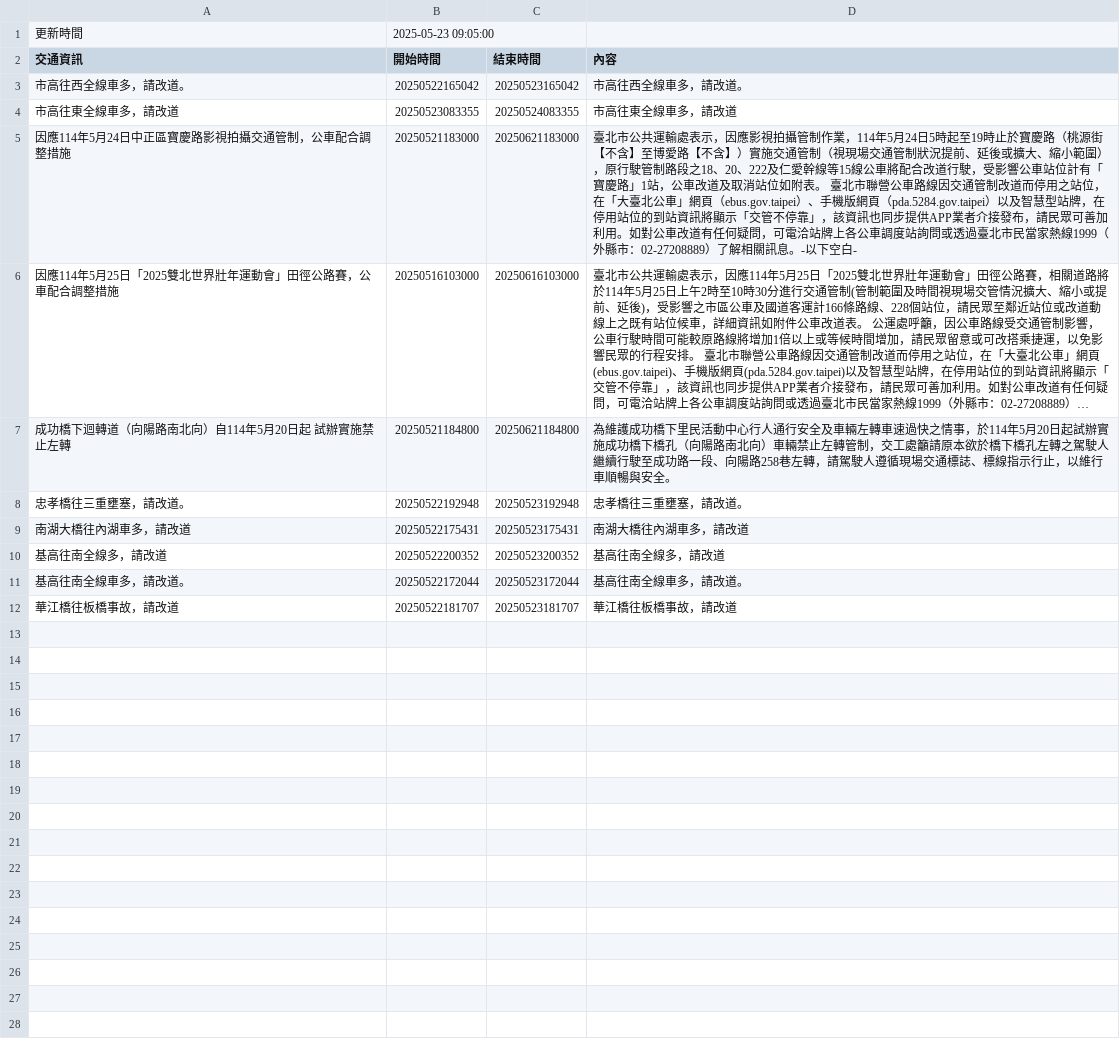
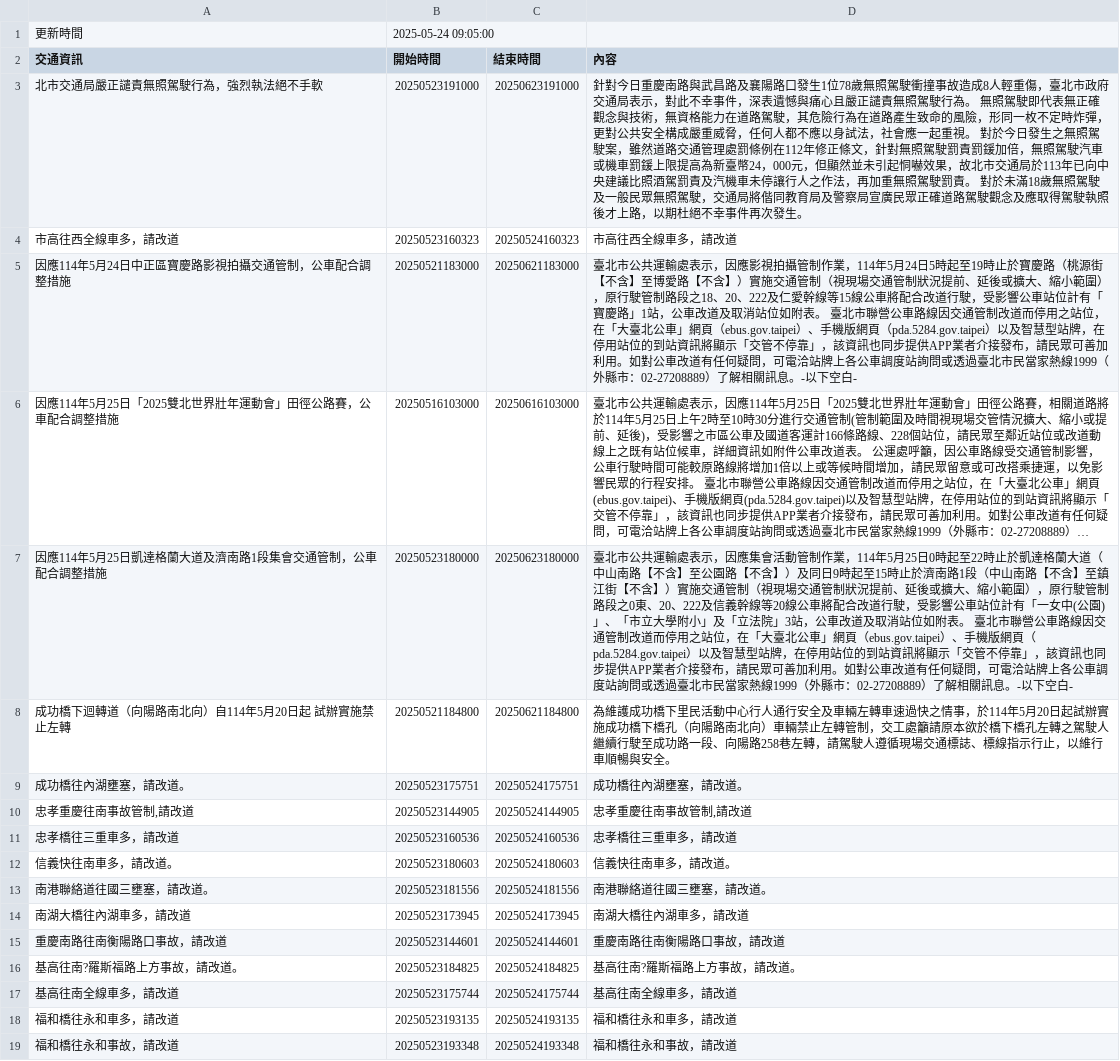
Before and after one commit to Brian-Su-tech/Open_Flatform_Mid, a CSV file: api.csv, drawn as a sheet; long unchanged cells end in …; removed rows and columns are numbered as before the commit, all else as after; the diff names each change by its address in the sheet, - before the commit and + after, or states it on an @@ line.

Commit message:
daily crawl

```diff
--- a/api.csv
+++ b/api.csv
-B1 (開始時間): 2025-05-23 09:05:00
+B1 (開始時間): 2025-05-24 09:05:00
-row 3: 市高往西全線車多，請改道。 | 20250522165042 | 20250523165042 | 市高往西全線車多，請改道。
-row 4: 市高往東全線車多，請改道 | 20250523083355 | 20250524083355 | 市高往東全線車多，請改道
+row 3: 北市交通局嚴正譴責無照駕駛行為，強烈執法絕不手軟 | 20250523191000 | 20250623191000 | 針對今日重慶南路與武昌路及襄陽路口發生1位78歲無照駕駛衝撞事故造成8人輕重傷，臺北市政府交通局表示，對此不幸事件，深表遺憾與痛心且嚴正譴責無照駕駛行為。 無照駕駛即代表無正確觀念與技術，無資格能力在道路駕駛，其危險行為在道路產生致命的風險，形同一枚不定時炸彈，更對公共安全構成嚴重威脅，任何人都不應以身試法，社會應一起重視。 對於今日發生之無照駕駛案，雖然道路交通管理處罰條例在112年修正條文，針對無照駕駛罰責罰鍰加倍，無照駕駛汽車或機車罰鍰上限提高為新臺幣24，000元，但顯然並未引起恫嚇效果，故北市交通局於113年已向中央建議比照酒駕罰責及汽機車未停讓行人之作法，再加重無照駕駛罰責。 對於未滿18歲無照駕駛及一般民眾無照駕駛，交通局將偕同教育局及警察局宣廣民眾正確道路駕駛觀念及應取得駕駛執照後才上路，以期杜絕不幸事件再次發生。
+row 4: 市高往西全線車多，請改道 | 20250523160323 | 20250524160323 | 市高往西全線車多，請改道
+row 7: 因應114年5月25日凱達格蘭大道及濟南路1段集會交通管制，公車配合調整措施 | 20250523180000 | 20250623180000 | 臺北市公共運輸處表示，因應集會活動管制作業，114年5月25日0時起至22時止於凱達格蘭大道（中山南路【不含】至公園路【不含】）及同日9時起至15時止於濟南路1段（中山南路【不含】至鎮江街【不含】）實施交通管制（視現場交通管制狀況提前、延後或擴大、縮小範圍），原行駛管制路段之0東、20、222及信義幹線等20線公車將配合改道行駛，受影響公車站位計有「一女中(公園)」、「市立大學附小」及「立法院」3站，公車改道及取消站位如附表。 臺北市聯營公車路線因交通管制改道而停用之站位，在「大臺北公車」網頁（ebus.gov.taipei）、手機版網頁（pda.5284.gov.taipei）以及智慧型站牌，在停用站位的到站資訊將顯示「交管不停靠」，該資訊也同步提供APP業者介接發布，請民眾可善加利用。如對公車改道有任何疑問，可電洽站牌上各公車調度站詢問或透過臺北市民當家熱線1999（外縣市：02-27208889）了解相關訊息。-以下空白-
-row 8: 忠孝橋往三重壅塞，請改道。 | 20250522192948 | 20250523192948 | 忠孝橋往三重壅塞，請改道。
+row 9: 成功橋往內湖壅塞，請改道。 | 20250523175751 | 20250524175751 | 成功橋往內湖壅塞，請改道。
+row 10: 忠孝重慶往南事故管制,請改道 | 20250523144905 | 20250524144905 | 忠孝重慶往南事故管制,請改道
+row 11: 忠孝橋往三重車多，請改道 | 20250523160536 | 20250524160536 | 忠孝橋往三重車多，請改道
+row 12: 信義快往南車多，請改道。 | 20250523180603 | 20250524180603 | 信義快往南車多，請改道。
+row 13: 南港聯絡道往國三壅塞，請改道。 | 20250523181556 | 20250524181556 | 南港聯絡道往國三壅塞，請改道。
-B14 (開始時間): 20250522175431
+B14 (開始時間): 20250523173945
-C14 (結束時間): 20250523175431
+C14 (結束時間): 20250524173945
-row 10: 基高往南全線多，請改道 | 20250522200352 | 20250523200352 | 基高往南全線多，請改道
-row 11: 基高往南全線車多，請改道。 | 20250522172044 | 20250523172044 | 基高往南全線車多，請改道。
-row 12: 華江橋往板橋事故，請改道 | 20250522181707 | 20250523181707 | 華江橋往板橋事故，請改道
+row 15: 重慶南路往南衡陽路口事故，請改道 | 20250523144601 | 20250524144601 | 重慶南路往南衡陽路口事故，請改道
+row 16: 基高往南?羅斯福路上方事故，請改道。 | 20250523184825 | 20250524184825 | 基高往南?羅斯福路上方事故，請改道。
+row 17: 基高往南全線車多，請改道 | 20250523175744 | 20250524175744 | 基高往南全線車多，請改道
+row 18: 福和橋往永和車多，請改道 | 20250523193135 | 20250524193135 | 福和橋往永和車多，請改道
+row 19: 福和橋往永和事故，請改道 | 20250523193348 | 20250524193348 | 福和橋往永和事故，請改道
```
